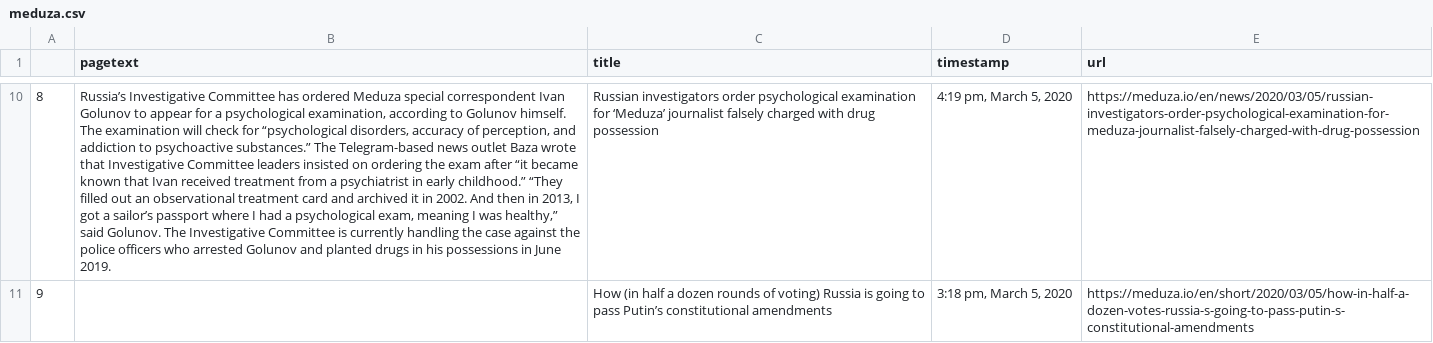
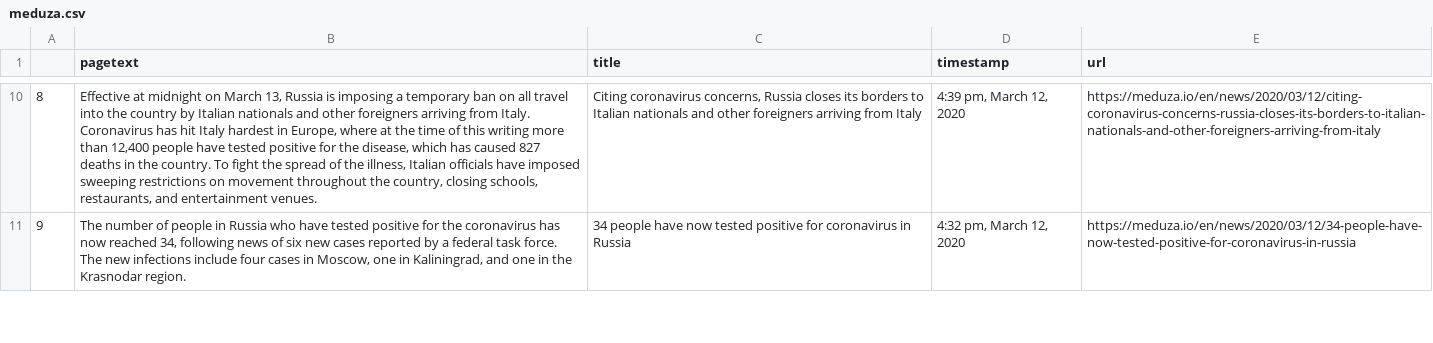
Before and after one commit to AntiDeprime/meduza_topics, a CSV file: meduza.csv, drawn as a sheet; only a part is shown, gaps mark what is left out; the diff covers the shown part only; the diff names each change by its address in the sheet, - before the commit and + after, or states it on an @@ line.

```diff
--- a/meduza.csv
+++ b/meduza.csv
-B10 (pagetext): Russia’s Investigative Committee has ordered Meduza special correspondent Ivan Golunov to appear for a psychological examination, according to Golunov himself. The examination will check for “psychological disorders, accuracy of perception, and addiction to psychoactive substances.” The Telegram-based news outlet Baza wrote that Investigative Committee leaders insisted on ordering the exam after “it became known that Ivan received treatment from a psychiatrist in early childhood.” “They filled out an observational treatment card and archived it in 2002. And then in 2013, I got a sailor’s passport where I had a psychological exam, meaning I was healthy,” said Golunov. The Investigative Committee is currently handling the case against the police officers who arrested Golunov and planted drugs in his possessions in June 2019.
+B10 (pagetext): Effective at midnight on March 13, Russia is imposing a temporary ban on all travel into the country by Italian nationals and other foreigners arriving from Italy. Coronavirus has hit Italy hardest in Europe, where at the time of this writing more than 12,400 people have tested positive for the disease, which has caused 827 deaths in the country. To fight the spread of the illness, Italian officials have imposed sweeping restrictions on movement throughout the country, closing schools, restaurants, and entertainment venues.
-C10 (title): Russian investigators order psychological examination for ‘Meduza’ journalist falsely charged with drug possession
+C10 (title): Citing coronavirus concerns, Russia closes its borders to Italian nationals and other foreigners arriving from Italy
-D10 (timestamp): 4:19 pm, March 5, 2020
+D10 (timestamp): 4:39 pm, March 12, 2020
-E10 (url): https://meduza.io/en/news/2020/03/05/russian-investigators-order-psychological-examination-for-meduza-journalist-falsely-charged-with-drug-possession
+E10 (url): https://meduza.io/en/news/2020/03/12/citing-coronavirus-concerns-russia-closes-its-borders-to-italian-nationals-and-other-foreigners-arriving-from-italy
-B11 (pagetext): (empty)
+B11 (pagetext): The number of people in Russia who have tested positive for the coronavirus has now reached 34, following news of six new cases reported by a federal task force. The new infections include four cases in Moscow, one in Kaliningrad, and one in the Krasnodar region.
-C11 (title): How (in half a dozen rounds of voting) Russia is going to pass Putin’s constitutional amendments
+C11 (title): 34 people have now tested positive for coronavirus in Russia
-D11 (timestamp): 3:18 pm, March 5, 2020
+D11 (timestamp): 4:32 pm, March 12, 2020
-E11 (url): https://meduza.io/en/short/2020/03/05/how-in-half-a-dozen-votes-russia-s-going-to-pass-putin-s-constitutional-amendments
+E11 (url): https://meduza.io/en/news/2020/03/12/34-people-have-now-tested-positive-for-coronavirus-in-russia
```
Also changed, not shown: 112 edited cells elsewhere in this file, 1 other file.
